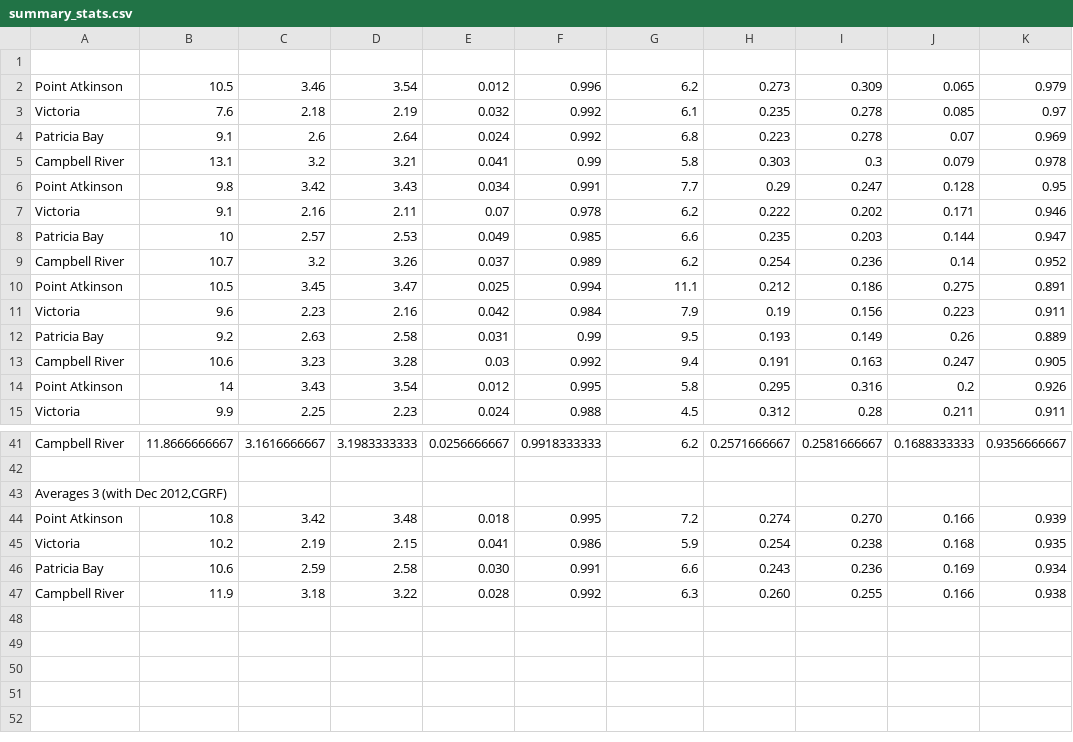
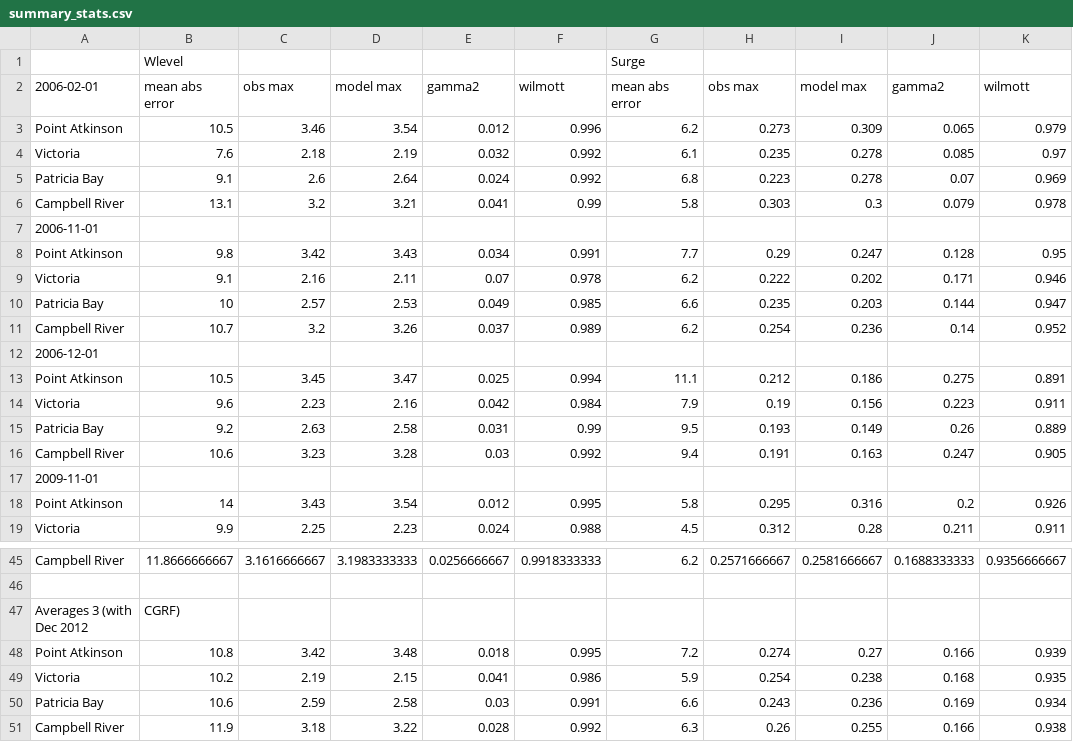
Before and after one commit to SalishSeaCast/storm-surge, a CSV file: FigureScripts/summary_stats.csv, drawn as a sheet; only a part is shown, gaps mark what is left out.

Commit message:
Re did Nov 2009, printed means in large scale surge

```diff
--- a/FigureScripts/summary_stats.csv
+++ b/FigureScripts/summary_stats.csv
@@ -1,2 +1,3 @@
-       										
+	Wlevel					Surge				
+2006-02-01	mean abs error	obs max	model max	gamma2	wilmott	mean abs error	obs max	model max	gamma2	wilmott
 Point Atkinson 	10.5	3.46	3.54	0.012	0.996	6.2	0.273	0.309	0.065	0.979
@@ -5,2 +6,3 @@ Patricia Bay   	9.1	2.6	2.64	0.024	0.992	6.8	0.223	0.278	0.07	0.969
 Campbell River 	13.1	3.2	3.21	0.041	0.99	5.8	0.303	0.3	0.079	0.978
+2006-11-01										
 Point Atkinson 	9.8	3.42	3.43	0.034	0.991	7.7	0.29	0.247	0.128	0.95
@@ -9,2 +11,3 @@ Patricia Bay   	10	2.57	2.53	0.049	0.985	6.6	0.235	0.203	0.144	0.947
 Campbell River 	10.7	3.2	3.26	0.037	0.989	6.2	0.254	0.236	0.14	0.952
+2006-12-01										
 Point Atkinson 	10.5	3.45	3.47	0.025	0.994	11.1	0.212	0.186	0.275	0.891
@@ -13,2 +16,3 @@ Patricia Bay   	9.2	2.63	2.58	0.031	0.99	9.5	0.193	0.149	0.26	0.889
 Campbell River 	10.6	3.23	3.28	0.03	0.992	9.4	0.191	0.163	0.247	0.905
+2009-11-01										
 Point Atkinson 	14	3.43	3.54	0.012	0.995	5.8	0.295	0.316	0.2	0.926
@@ -42,6 +46,6 @@ Campbell River 	11.8666666667	3.1616666667	3.1983333333	0.0256666667	0.991833333
 										
-Averages 3 (with Dec 2012,CGRF)										
-Point Atkinson 	10.8	3.42	3.48	0.018	0.995	7.2	0.274	0.270	0.166	0.939
+Averages 3 (with Dec 2012	CGRF)									
+Point Atkinson 	10.8	3.42	3.48	0.018	0.995	7.2	0.274	0.27	0.166	0.939
 Victoria       	10.2	2.19	2.15	0.041	0.986	5.9	0.254	0.238	0.168	0.935
-Patricia Bay   	10.6	2.59	2.58	0.030	0.991	6.6	0.243	0.236	0.169	0.934
-Campbell River 	11.9	3.18	3.22	0.028	0.992	6.3	0.260	0.255	0.166	0.938
+Patricia Bay   	10.6	2.59	2.58	0.03	0.991	6.6	0.243	0.236	0.169	0.934
+Campbell River 	11.9	3.18	3.22	0.028	0.992	6.3	0.26	0.255	0.166	0.938
```
Also changed, not shown: FigureScripts/statisitics_nov2009_revisions.csv, 2 other files.
